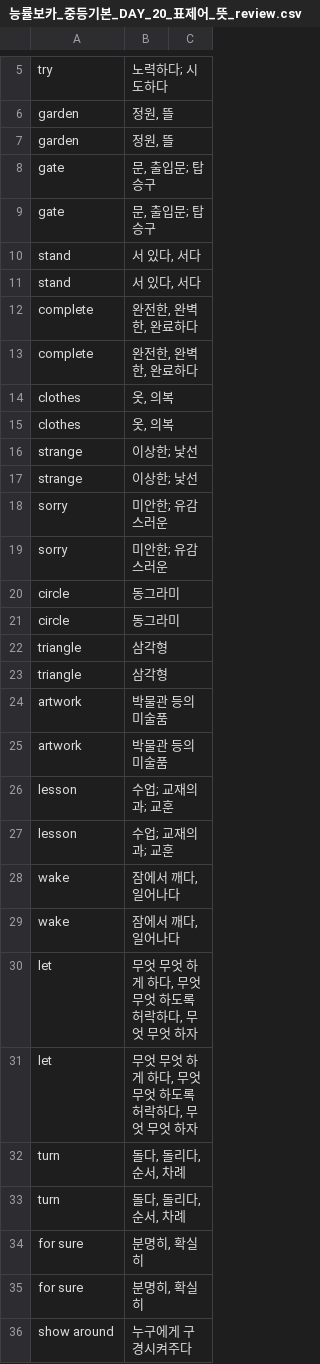
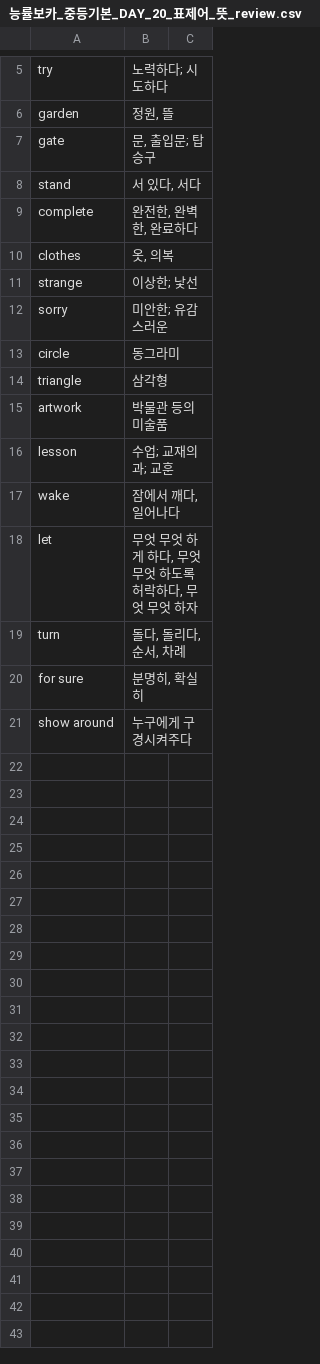
Before and after one commit to teddy706/voca_learning, a CSV file: voca_mp3/능률보카_중등기본_DAY_20_표제어_뜻_review.csv, drawn as a sheet; only a part is shown, gaps mark what is left out; the diff names each change by its address in the sheet, - before the commit and + after, or states it on an @@ line.

Commit message:
voca 수정
voca 수정

```diff
--- a/voca_mp3/능률보카_중등기본_DAY_20_표제어_뜻_review.csv
+++ b/voca_mp3/능률보카_중등기본_DAY_20_표제어_뜻_review.csv
-row 7: garden | 정원, 뜰
-row 8: gate | 문, 출입문; 탑승구
-row 11: stand | 서 있다, 서다
-row 12: complete | 완전한, 완벽한, 완료하다
-row 15: clothes | 옷, 의복
-row 16: strange | 이상한; 낯선
-row 19: sorry | 미안한; 유감스러운
-row 20: circle | 동그라미
-row 23: triangle | 삼각형
-row 24: artwork | 박물관 등의 미술품
-row 27: lesson | 수업; 교재의 과; 교훈
-row 28: wake | 잠에서 깨다, 일어나다
-row 31: let | 무엇 무엇 하게 하다, 무엇 무엇 하도록 허락하다, 무엇 무엇 하자
-row 33: turn | 돌다, 돌리다, 순서, 차례
-row 34: for sure | 분명히, 확실히
```
Also changed, not shown: voca_mp3/능률보카_중등기본_DAY_10_표제어_뜻_review.csv, voca_mp3/능률보카_중등기본_DAY_13_표제어_뜻_review.csv, 24 other files.
